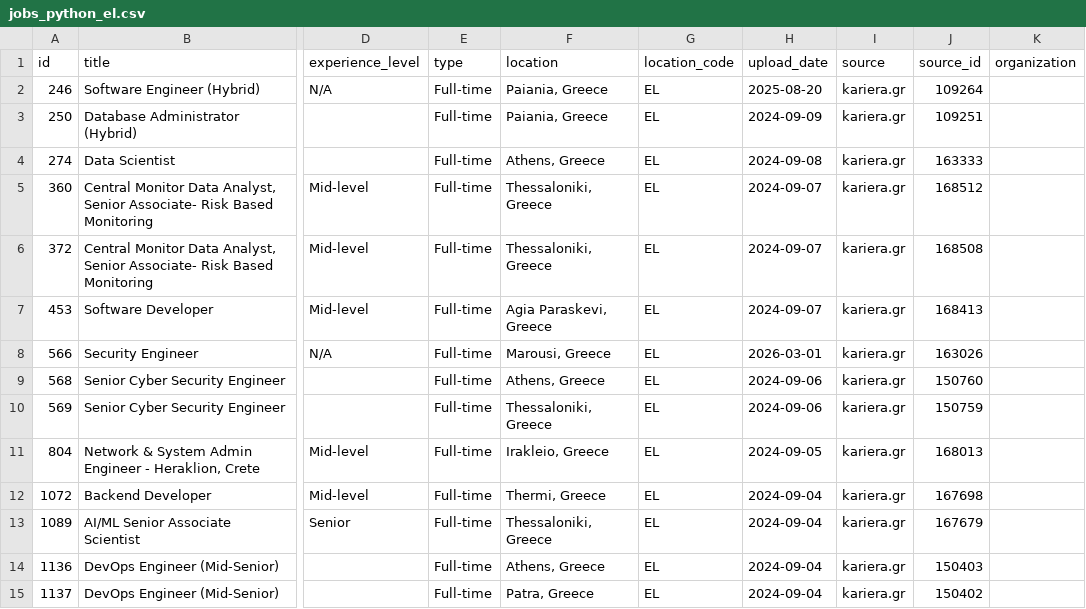
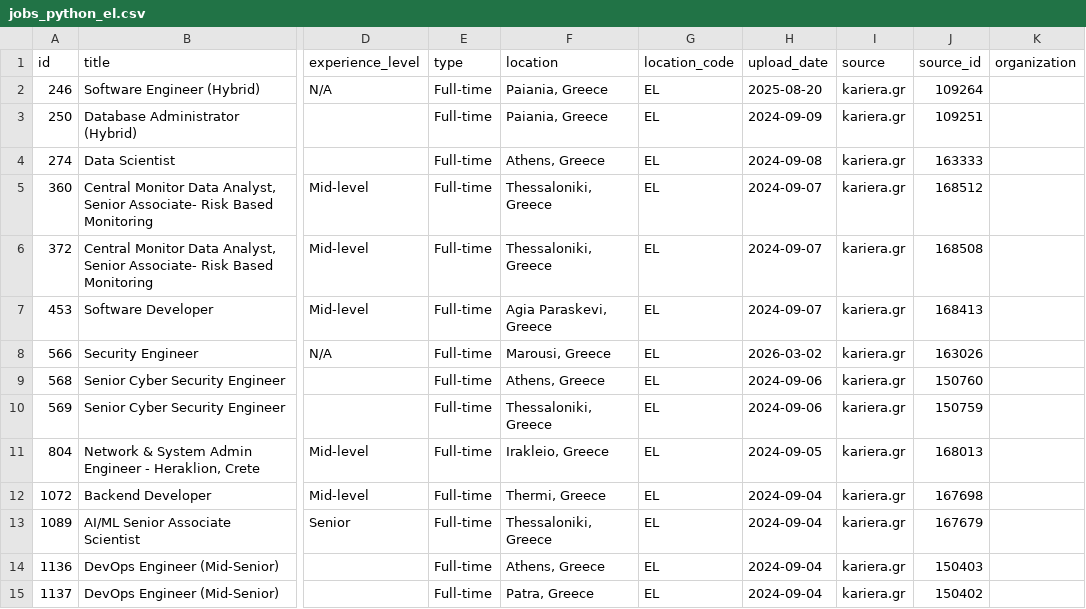
Before and after one commit to ASTARTZI/thesis_microskills, a CSV file: data/processed/jobs_python_el.csv, drawn as a sheet; only a part is shown, gaps mark what is left out; the diff names each change by its address in the sheet, - before the commit and + after, or states it on an @@ line.

```diff
--- a/data/processed/jobs_python_el.csv
+++ b/data/processed/jobs_python_el.csv
-H8 (upload_date): 2026-03-01
+H8 (upload_date): 2026-03-02
```
Also changed, not shown: data/processed/jobs_sql_el.csv, 54 other files.
